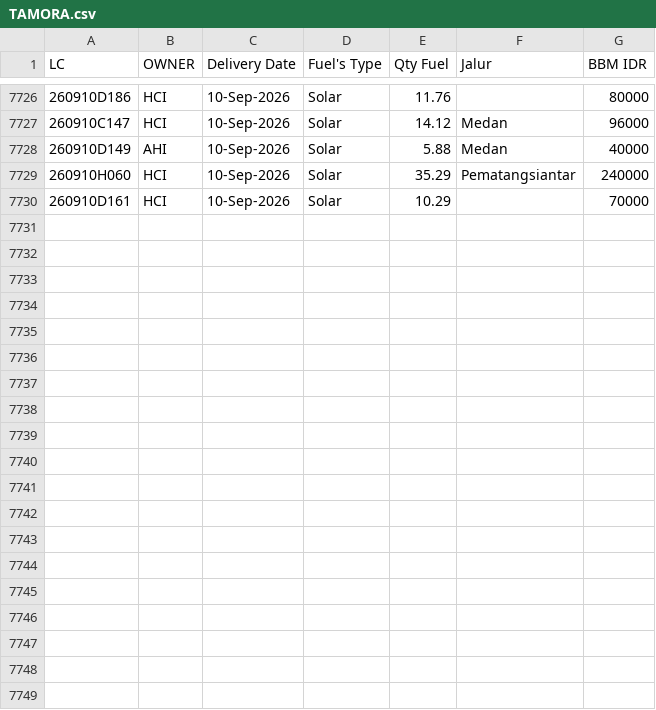
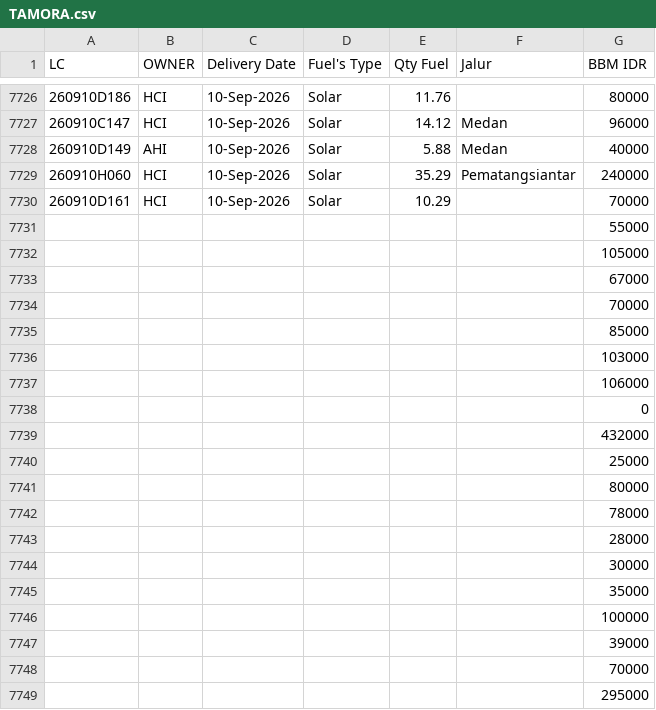
Before and after one commit to heylilyloops/Dashboard-Fuel-Usage-, a CSV file: data/TAMORA.csv, drawn as a sheet; only a part is shown, gaps mark what is left out; the diff covers the shown part only.

```diff
--- a/data/TAMORA.csv
+++ b/data/TAMORA.csv
@@ -7730 +7730,20 @@ LC,OWNER,Delivery Date,Fuel's Type,Qty Fuel,Jalur,BBM IDR
 260910D161,HCI,10-Sep-2026,Solar,10.29,,70000
+,,,,,,55000
+,,,,,,105000
+,,,,,,67000
+,,,,,,70000
+,,,,,,85000
+,,,,,,103000
+,,,,,,106000
+,,,,,,0
+,,,,,,432000
+,,,,,,25000
+,,,,,,80000
+,,,,,,78000
+,,,,,,28000
+,,,,,,30000
+,,,,,,35000
+,,,,,,100000
+,,,,,,39000
+,,,,,,70000
+,,,,,,295000
```
Also changed, not shown: 19 added rows elsewhere in this file, data/HCI_CIKUPA.csv, data/SDA.csv, 12 other files.
